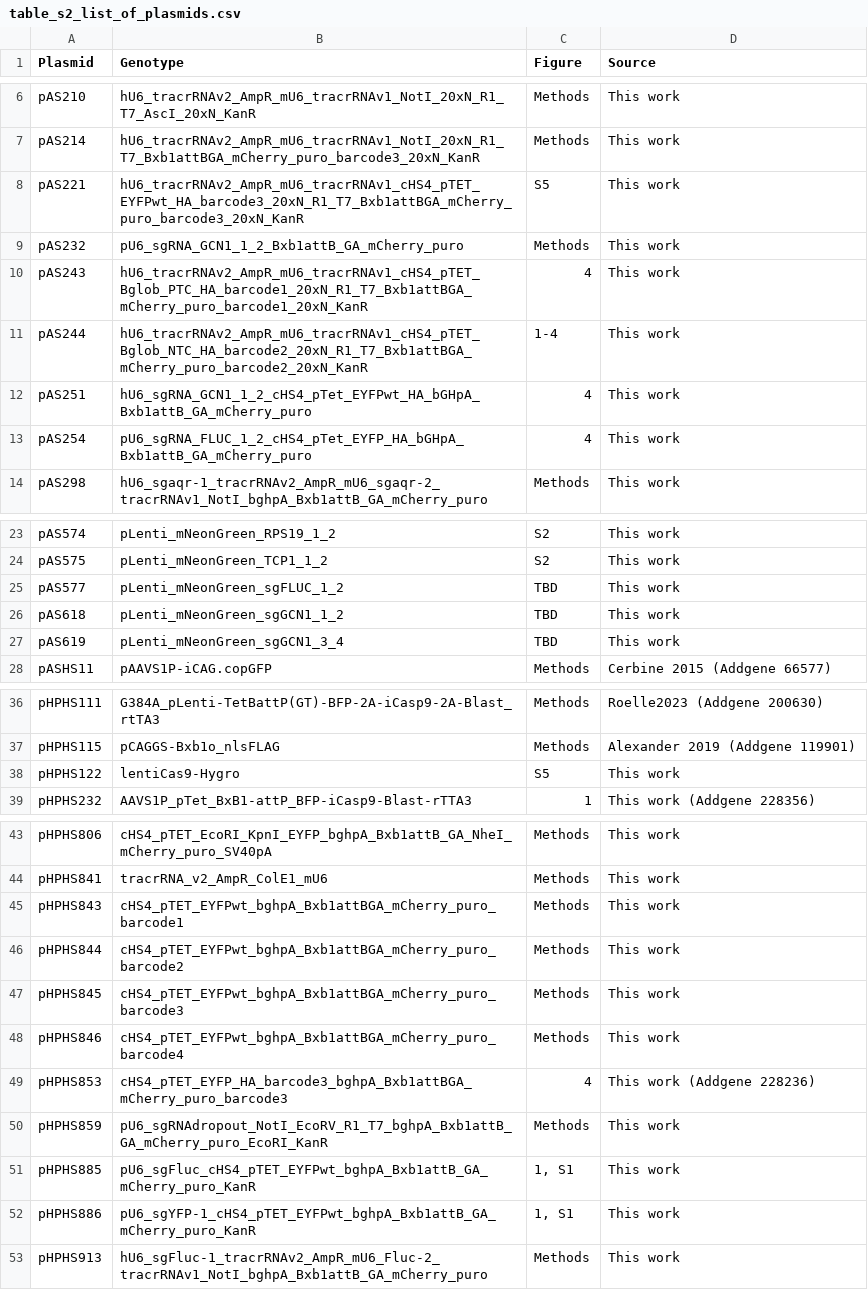
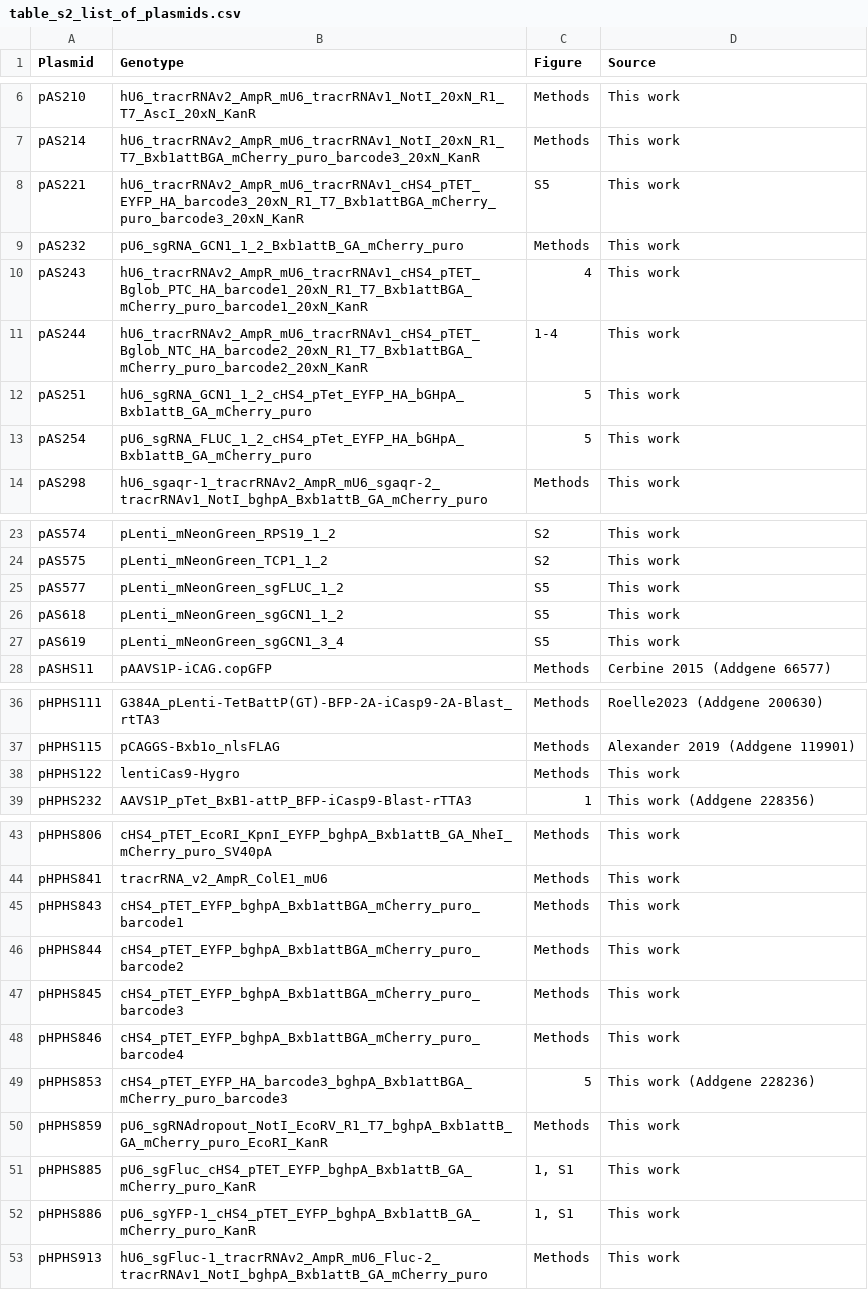
Before and after one commit to rasilab/nugent_2024, a CSV file: data/supplementary_tables/table_s2_list_of_plasmids.csv, drawn as a sheet; only a part is shown, gaps mark what is left out; the diff covers the shown part only.

Commit message:
Update figure references

```diff
--- a/data/supplementary_tables/table_s2_list_of_plasmids.csv
+++ b/data/supplementary_tables/table_s2_list_of_plasmids.csv
@@ -7,3 +7,3 @@ pAS210,hU6_tracrRNAv2_AmpR_mU6_tracrRNAv1_NotI_20xN_R1_T7_AscI_20xN_KanR,Methods
 pAS214,hU6_tracrRNAv2_AmpR_mU6_tracrRNAv1_NotI_20xN_R1_T7_Bxb1attBGA_mCherry_puro_barcode3_20xN_KanR,Methods,This work
-pAS221,hU6_tracrRNAv2_AmpR_mU6_tracrRNAv1_cHS4_pTET_EYFPwt_HA_barcode3_20xN_R1_T7_Bxb1attBGA_mCherry_puro_barcode3_20xN_KanR,S5,This work
+pAS221,hU6_tracrRNAv2_AmpR_mU6_tracrRNAv1_cHS4_pTET_EYFP_HA_barcode3_20xN_R1_T7_Bxb1attBGA_mCherry_puro_barcode3_20xN_KanR,S5,This work
 pAS232,pU6_sgRNA_GCN1_1_2_Bxb1attB_GA_mCherry_puro,Methods,This work
@@ -11,4 +11,4 @@ pAS243,hU6_tracrRNAv2_AmpR_mU6_tracrRNAv1_cHS4_pTET_Bglob_PTC_HA_barcode1_20xN_R
 pAS244,hU6_tracrRNAv2_AmpR_mU6_tracrRNAv1_cHS4_pTET_Bglob_NTC_HA_barcode2_20xN_R1_T7_Bxb1attBGA_mCherry_puro_barcode2_20xN_KanR,1-4,This work
-pAS251,hU6_sgRNA_GCN1_1_2_cHS4_pTet_EYFPwt_HA_bGHpA_Bxb1attB_GA_mCherry_puro,4,This work
-pAS254,pU6_sgRNA_FLUC_1_2_cHS4_pTet_EYFP_HA_bGHpA_Bxb1attB_GA_mCherry_puro,4,This work
+pAS251,hU6_sgRNA_GCN1_1_2_cHS4_pTet_EYFP_HA_bGHpA_Bxb1attB_GA_mCherry_puro,5,This work
+pAS254,pU6_sgRNA_FLUC_1_2_cHS4_pTet_EYFP_HA_bGHpA_Bxb1attB_GA_mCherry_puro,5,This work
 pAS298,hU6_sgaqr-1_tracrRNAv2_AmpR_mU6_sgaqr-2_tracrRNAv1_NotI_bghpA_Bxb1attB_GA_mCherry_puro,Methods,This work
@@ -24,5 +24,5 @@ pAS574,pLenti_mNeonGreen_RPS19_1_2,S2,This work
 pAS575,pLenti_mNeonGreen_TCP1_1_2,S2,This work
-pAS577,pLenti_mNeonGreen_sgFLUC_1_2,TBD,This work
-pAS618,pLenti_mNeonGreen_sgGCN1_1_2,TBD,This work
-pAS619,pLenti_mNeonGreen_sgGCN1_3_4,TBD,This work
+pAS577,pLenti_mNeonGreen_sgFLUC_1_2,S5,This work
+pAS618,pLenti_mNeonGreen_sgGCN1_1_2,S5,This work
+pAS619,pLenti_mNeonGreen_sgGCN1_3_4,S5,This work
 pASHS11,pAAVS1P-iCAG.copGFP,Methods,Cerbine 2015 (Addgene 66577)
@@ -37,3 +37,3 @@ pHPHS111,G384A_pLenti-TetBattP(GT)-BFP-2A-iCasp9-2A-Blast_rtTA3,Methods,Roelle20
 pHPHS115,pCAGGS-Bxb1o_nlsFLAG,Methods,Alexander 2019 (Addgene 119901)
-pHPHS122,lentiCas9-Hygro,S5,This work
+pHPHS122,lentiCas9-Hygro,Methods,This work
 pHPHS232,AAVS1P_pTet_BxB1-attP_BFP-iCasp9-Blast-rTTA3,1,This work (Addgene 228356)
@@ -44,10 +44,10 @@ pHPHS806,cHS4_pTET_EcoRI_KpnI_EYFP_bghpA_Bxb1attB_GA_NheI_mCherry_puro_SV40pA,Me
 pHPHS841,tracrRNA_v2_AmpR_ColE1_mU6,Methods,This work
-pHPHS843,cHS4_pTET_EYFPwt_bghpA_Bxb1attBGA_mCherry_puro_barcode1,Methods,This work
-pHPHS844,cHS4_pTET_EYFPwt_bghpA_Bxb1attBGA_mCherry_puro_barcode2,Methods,This work
-pHPHS845,cHS4_pTET_EYFPwt_bghpA_Bxb1attBGA_mCherry_puro_barcode3,Methods,This work
-pHPHS846,cHS4_pTET_EYFPwt_bghpA_Bxb1attBGA_mCherry_puro_barcode4,Methods,This work
-pHPHS853,cHS4_pTET_EYFP_HA_barcode3_bghpA_Bxb1attBGA_mCherry_puro_barcode3,4,This work (Addgene 228236)
+pHPHS843,cHS4_pTET_EYFP_bghpA_Bxb1attBGA_mCherry_puro_barcode1,Methods,This work
+pHPHS844,cHS4_pTET_EYFP_bghpA_Bxb1attBGA_mCherry_puro_barcode2,Methods,This work
+pHPHS845,cHS4_pTET_EYFP_bghpA_Bxb1attBGA_mCherry_puro_barcode3,Methods,This work
+pHPHS846,cHS4_pTET_EYFP_bghpA_Bxb1attBGA_mCherry_puro_barcode4,Methods,This work
+pHPHS853,cHS4_pTET_EYFP_HA_barcode3_bghpA_Bxb1attBGA_mCherry_puro_barcode3,5,This work (Addgene 228236)
 pHPHS859,pU6_sgRNAdropout_NotI_EcoRV_R1_T7_bghpA_Bxb1attB_GA_mCherry_puro_EcoRI_KanR,Methods,This work
-pHPHS885,pU6_sgFluc_cHS4_pTET_EYFPwt_bghpA_Bxb1attB_GA_mCherry_puro_KanR,"1, S1",This work
-pHPHS886,pU6_sgYFP-1_cHS4_pTET_EYFPwt_bghpA_Bxb1attB_GA_mCherry_puro_KanR,"1, S1",This work
+pHPHS885,pU6_sgFluc_cHS4_pTET_EYFP_bghpA_Bxb1attB_GA_mCherry_puro_KanR,"1, S1",This work
+pHPHS886,pU6_sgYFP-1_cHS4_pTET_EYFP_bghpA_Bxb1attB_GA_mCherry_puro_KanR,"1, S1",This work
 pHPHS913,hU6_sgFluc-1_tracrRNAv2_AmpR_mU6_Fluc-2_tracrRNAv1_NotI_bghpA_Bxb1attB_GA_mCherry_puro,Methods,This work
```
Also changed, not shown: 1 edited cell elsewhere in this file.
